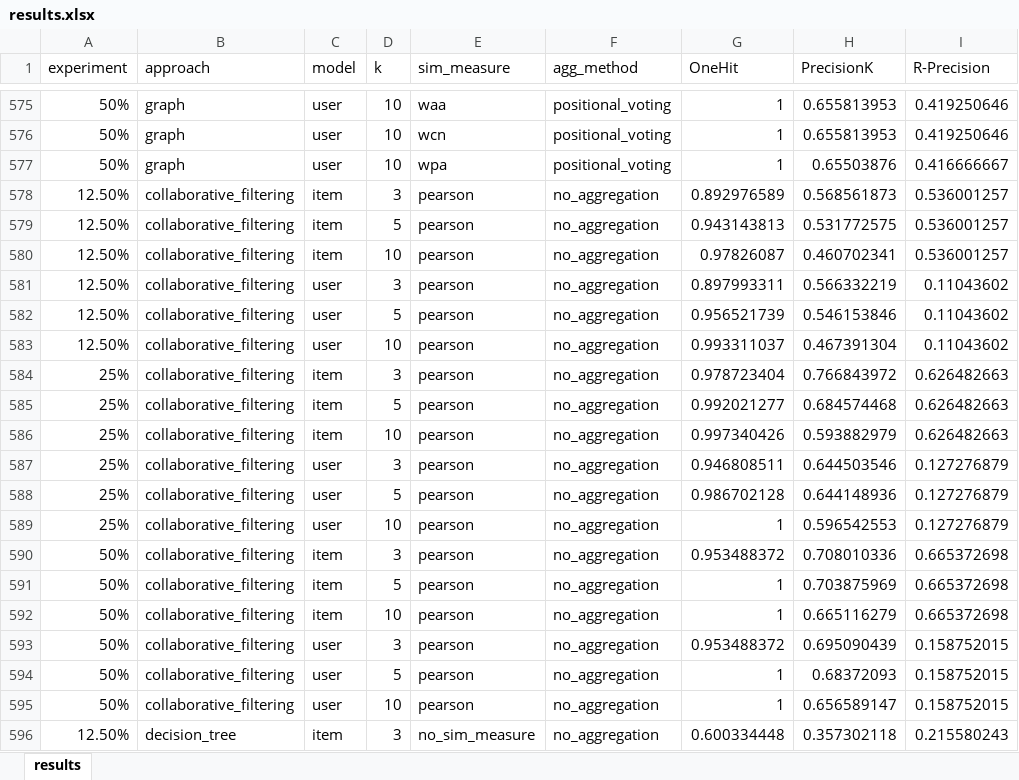
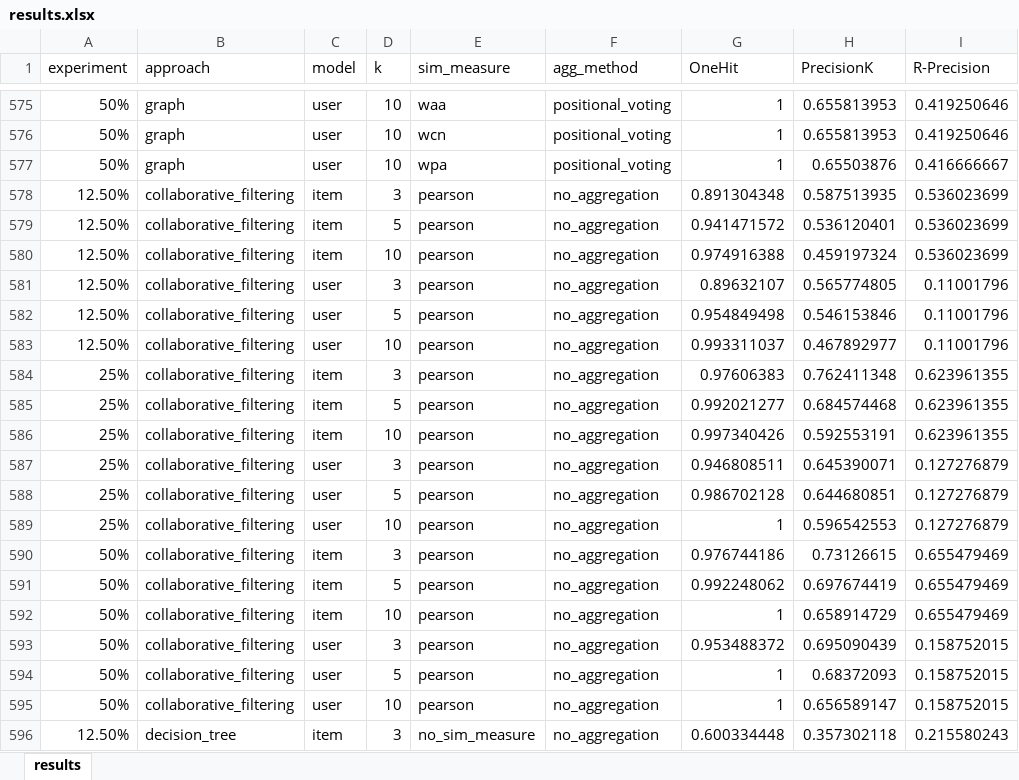
Before and after one commit to martcaro/Graph-Recommendations, an Excel workbook: results/results.xlsx, sheet results, drawn as a sheet; only a part is shown, gaps mark what is left out; values as stored, in another font and other column widths than the file's, no borders; the diff names each change by its address in the sheet, - before the commit and + after, or states it on an @@ line.

Commit message:
Actualizados resultados de filtrado colaborativo

```diff
--- a/results/results.xlsx (sheet results)
+++ b/results/results.xlsx (sheet results)
-G578 (OneHit): 0.892976589
+G578 (OneHit): 0.891304348
-H578 (PrecisionK): 0.568561873
+H578 (PrecisionK): 0.587513935
-I578:I580 (R-Precision): 0.536001257
+I578:I580 (R-Precision): 0.536023699
-G579 (OneHit): 0.943143813
+G579 (OneHit): 0.941471572
-H579 (PrecisionK): 0.531772575
+H579 (PrecisionK): 0.536120401
-G580 (OneHit): 0.97826087
+G580 (OneHit): 0.974916388
-H580 (PrecisionK): 0.460702341
+H580 (PrecisionK): 0.459197324
-G581 (OneHit): 0.897993311
+G581 (OneHit): 0.89632107
-H581 (PrecisionK): 0.566332219
+H581 (PrecisionK): 0.565774805
-I581:I583 (R-Precision): 0.11043602
+I581:I583 (R-Precision): 0.11001796
-G582 (OneHit): 0.956521739
+G582 (OneHit): 0.954849498
-H583 (PrecisionK): 0.467391304
+H583 (PrecisionK): 0.467892977
-G584 (OneHit): 0.978723404
+G584 (OneHit): 0.97606383
-H584 (PrecisionK): 0.766843972
+H584 (PrecisionK): 0.762411348
-I584:I586 (R-Precision): 0.626482663
+I584:I586 (R-Precision): 0.623961355
-H586 (PrecisionK): 0.593882979
+H586 (PrecisionK): 0.592553191
-H587 (PrecisionK): 0.644503546
+H587 (PrecisionK): 0.645390071
-H588 (PrecisionK): 0.644148936
+H588 (PrecisionK): 0.644680851
-G590 (OneHit): 0.953488372
+G590 (OneHit): 0.976744186
-H590 (PrecisionK): 0.708010336
+H590 (PrecisionK): 0.73126615
-I590:I592 (R-Precision): 0.665372698
+I590:I592 (R-Precision): 0.655479469
-G591 (OneHit): 1
+G591 (OneHit): 0.992248062
-H591 (PrecisionK): 0.703875969
+H591 (PrecisionK): 0.697674419
-H592 (PrecisionK): 0.665116279
+H592 (PrecisionK): 0.658914729
```
Also changed, not shown: 1 other file.
